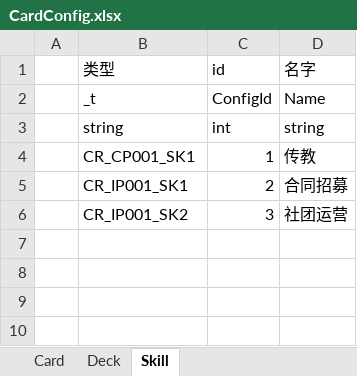
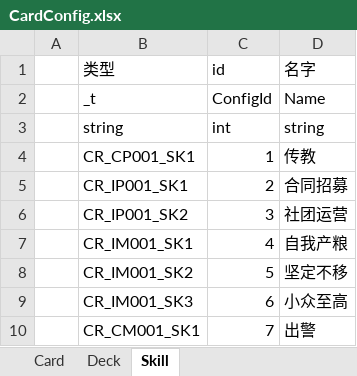
Before and after one commit to Shedarshian/TouhouTrek, an Excel workbook: Excel/CardConfig.xlsx, sheet Skill, drawn as a sheet; values as stored, in another font and other column widths than the file's, no borders; the diff names each change by its address in the sheet, - before the commit and + after, or states it on an @@ line.

```diff
--- a/Excel/CardConfig.xlsx (sheet Skill)
+++ b/Excel/CardConfig.xlsx (sheet Skill)
+row 7:  | CR_IM001_SK1 | 4 | 自我产粮
+row 8:  | CR_IM001_SK2 | 5 | 坚定不移
+row 9:  | CR_IM001_SK3 | 6 | 小众至高
+row 10:  | CR_CM001_SK1 | 7 | 出警
```
Also changed, not shown: sheet Card, 2 other files.
